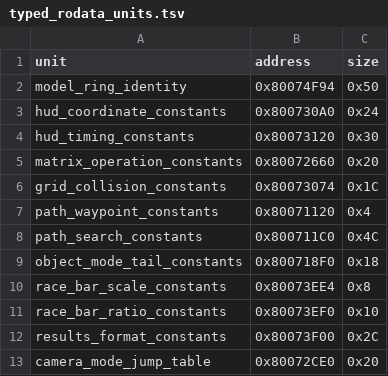
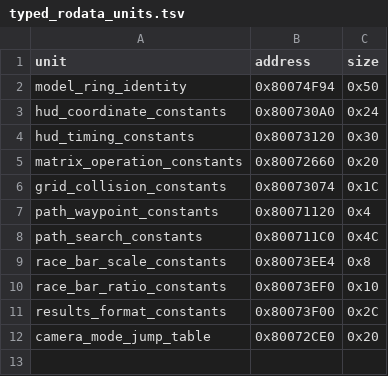
Before and after one commit to Irrational-Soup/BattleTanx-Global-Assault, a TSV file: config/us/typed_rodata_units.tsv, drawn as a sheet; the diff names each change by its address in the sheet, - before the commit and + after, or states it on an @@ line.

Commit message:
Decompile object spawn

```diff
--- a/config/us/typed_rodata_units.tsv
+++ b/config/us/typed_rodata_units.tsv
-row 9: object_mode_tail_constants | 0x800718F0 | 0x18
```
Also changed, not shown: config/us/clean_normalized_units.tsv, config/us/unit_rodata.tsv, 3 other files.
